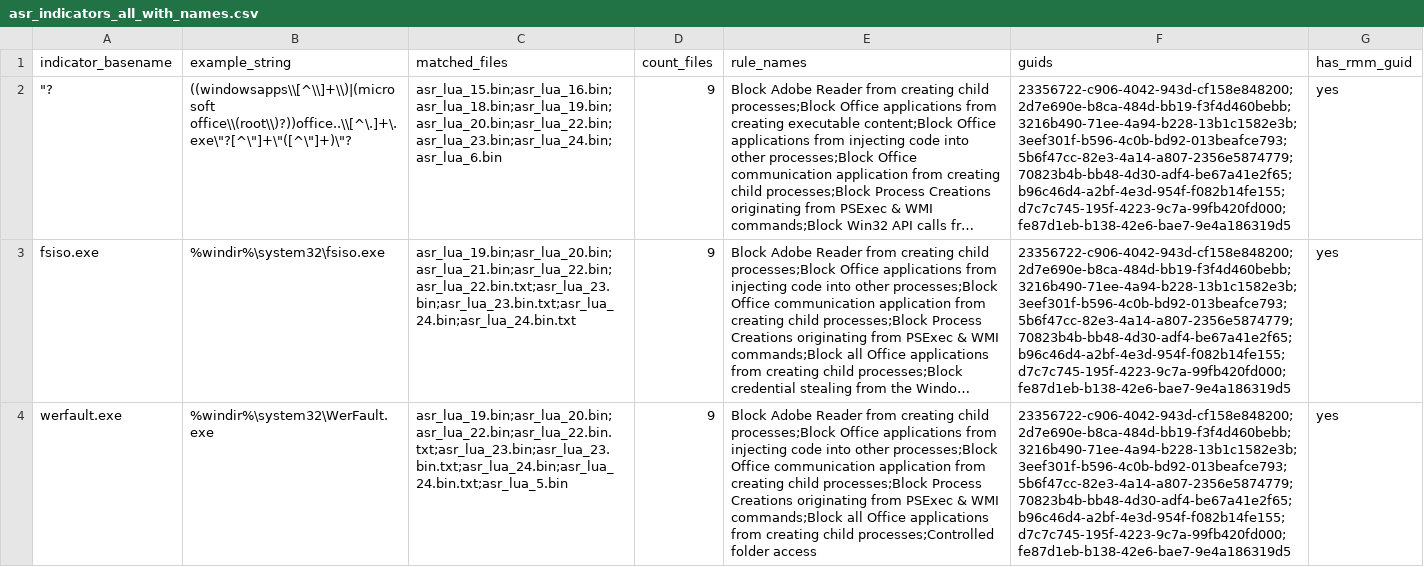
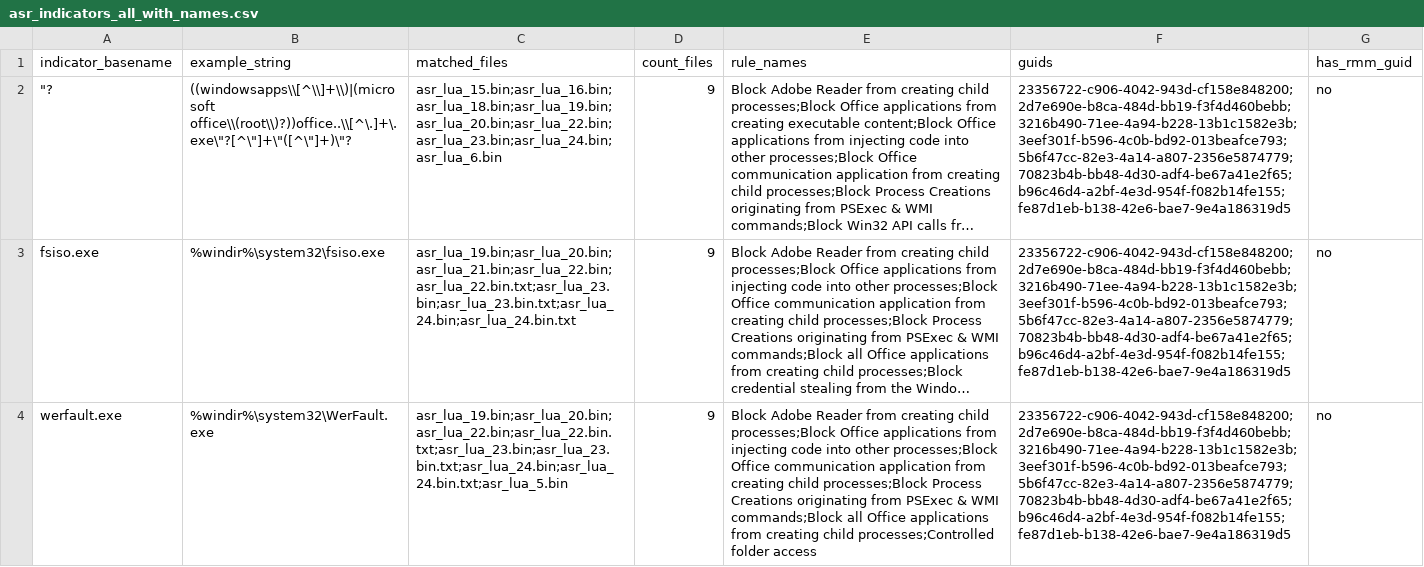
Before and after one commit to MHaggis/defender2db_data, a CSV file: asr_indicators_all_with_names.csv, drawn as a sheet; only a part is shown; long unchanged cells end in …; the diff covers the shown part only; the diff names each change by its address in the sheet, - before the commit and + after, or states it on an @@ line.

```diff
--- a/asr_indicators_all_with_names.csv
+++ b/asr_indicators_all_with_names.csv
-F2:F4 (guids): 23356722-c906-4042-943d-cf158e848200;2d7e690e-b8ca-484d-bb19-f3f4d460bebb;3216b490-71ee-4a94-b228-13b1c1582e3b;3eef301f-b596-4c0b-bd92-013beafce793;5b6f47cc-82e3-4a14-a807-2356e5874779;70823b4b-bb48-4d30-adf4-be67a41e2f65;b96c46d4-a2bf-4e3d-954f-f082b14fe155;d7c7c745-195f-4223-9c7a-99fb420fd000;fe87d1eb-b138-42e6-bae7-9e4a186319d5
+F2:F4 (guids): 23356722-c906-4042-943d-cf158e848200;2d7e690e-b8ca-484d-bb19-f3f4d460bebb;3216b490-71ee-4a94-b228-13b1c1582e3b;3eef301f-b596-4c0b-bd92-013beafce793;5b6f47cc-82e3-4a14-a807-2356e5874779;70823b4b-bb48-4d30-adf4-be67a41e2f65;b96c46d4-a2bf-4e3d-954f-f082b14fe155;fe87d1eb-b138-42e6-bae7-9e4a186319d5
-G2:G4 (has_rmm_guid): yes
+G2:G4 (has_rmm_guid): no
```
Also changed, not shown: 54 edited cells elsewhere in this file, asr_dump.csv, asr_indicator_id_map.csv, 8 other files.
